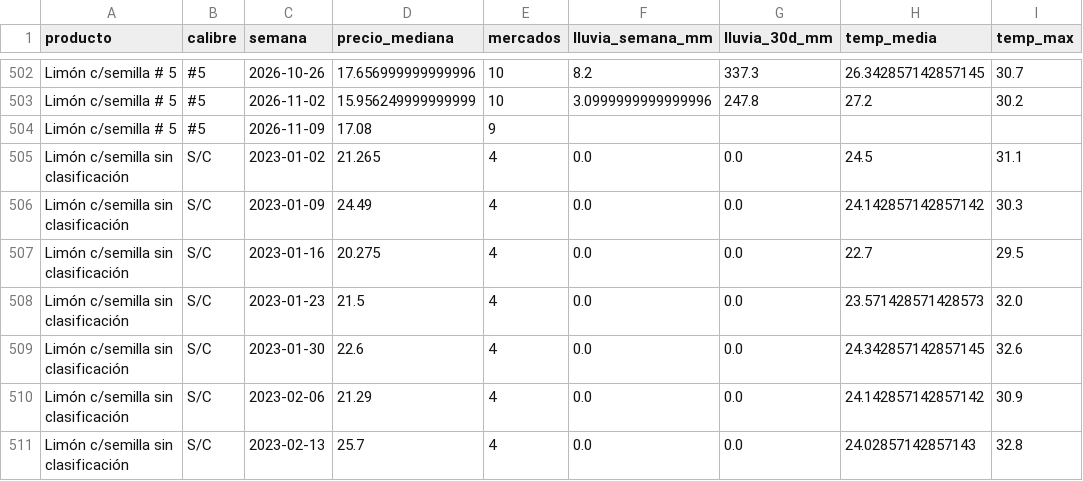
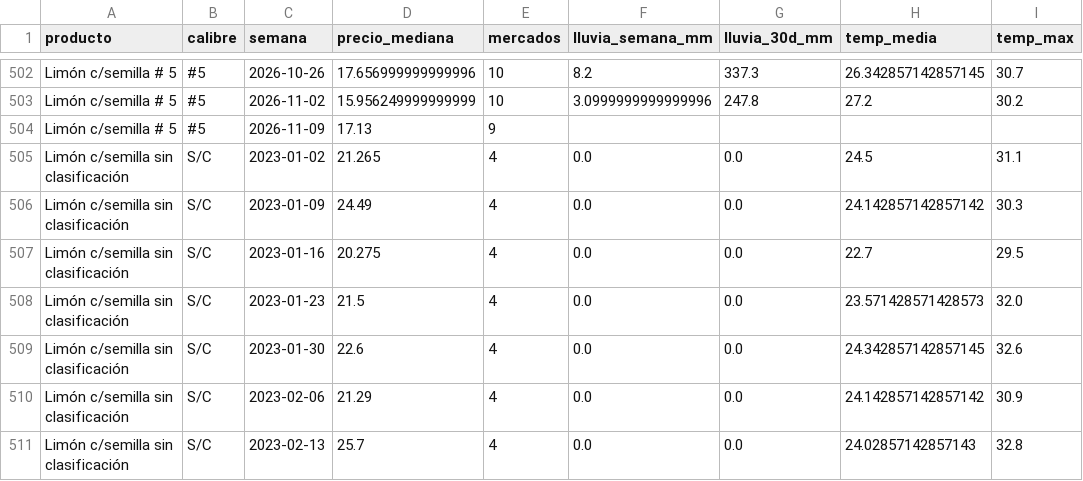
Before and after one commit to estrecard/Proyecto_Limones, a CSV file: data/gold/limon_semanal_nacional.csv, drawn as a sheet; only a part is shown, gaps mark what is left out; the diff names each change by its address in the sheet, - before the commit and + after, or states it on an @@ line.

```diff
--- a/data/gold/limon_semanal_nacional.csv
+++ b/data/gold/limon_semanal_nacional.csv
-D504 (precio_mediana): 17.08
+D504 (precio_mediana): 17.13
```
Also changed, not shown: data/quarantine/sniim_cuarentena.csv, data/silver/banxico.csv, 36 other files.
